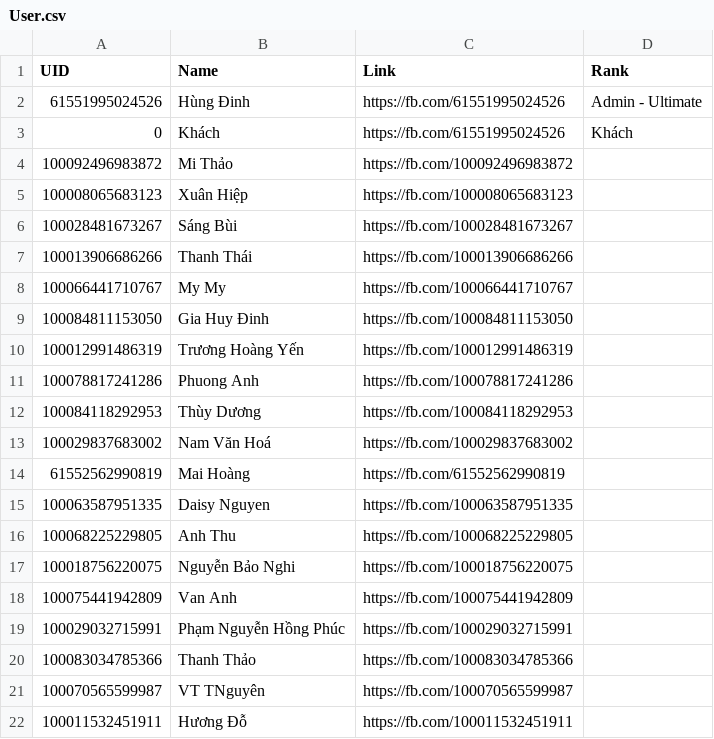
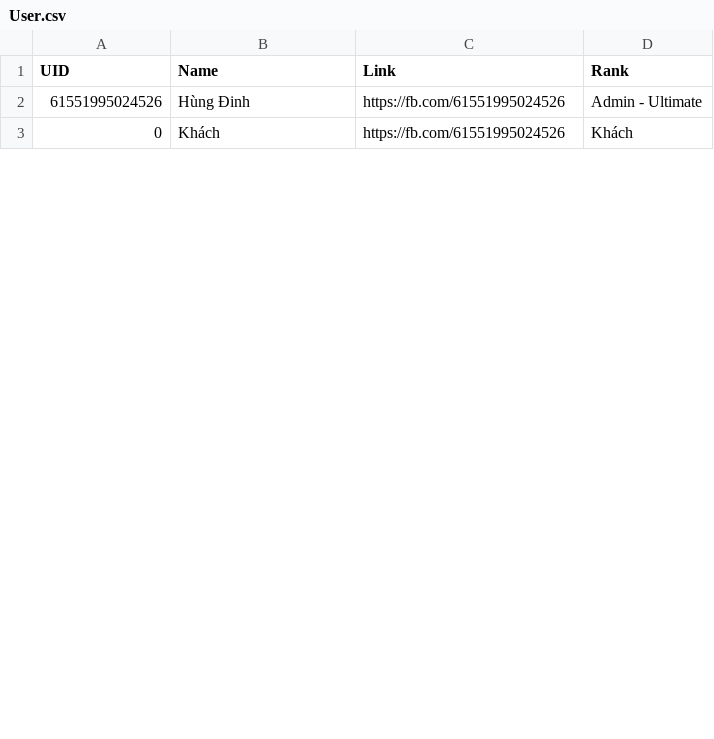
Before and after one commit to chesino/chesino.github.io, a CSV file: DATA/User.csv, drawn as a sheet; only a part is shown; the diff covers the shown part only; the diff names each change by its address in the sheet, - before the commit and + after, or states it on an @@ line.

```diff
--- a/DATA/User.csv
+++ b/DATA/User.csv
-row 4: 100092496983872 | Mi Thảo | https://fb.com/100092496983872
-row 5: 100008065683123 | Xuân Hiệp | https://fb.com/100008065683123
-row 6: 100028481673267 | Sáng Bùi | https://fb.com/100028481673267
-row 7: 100013906686266 | Thanh Thái | https://fb.com/100013906686266
-row 8: 100066441710767 | My My | https://fb.com/100066441710767
-row 9: 100084811153050 | Gia Huy Đinh | https://fb.com/100084811153050
-row 10: 100012991486319 | Trương Hoàng Yến | https://fb.com/100012991486319
-row 11: 100078817241286 | Phuong Anh | https://fb.com/100078817241286
-row 12: 100084118292953 | Thùy Dương | https://fb.com/100084118292953
-row 13: 100029837683002 | Nam Văn Hoá | https://fb.com/100029837683002
-row 14: 61552562990819 | Mai Hoàng | https://fb.com/61552562990819
-row 15: 100063587951335 | Daisy Nguyen | https://fb.com/100063587951335
-row 16: 100068225229805 | Anh Thu | https://fb.com/100068225229805
-row 17: 100018756220075 | Nguyễn Bảo Nghi | https://fb.com/100018756220075
-row 18: 100075441942809 | Van Anh | https://fb.com/100075441942809
-row 19: 100029032715991 | Phạm Nguyễn Hồng Phúc | https://fb.com/100029032715991
-row 20: 100083034785366 | Thanh Thảo | https://fb.com/100083034785366
-row 21: 100070565599987 | VT TNguyên | https://fb.com/100070565599987
-row 22: 100011532451911 | Hương Đỗ | https://fb.com/100011532451911
```
Also changed, not shown: 27 removed rows and 6 edited cells elsewhere in this file, 4 other files.
